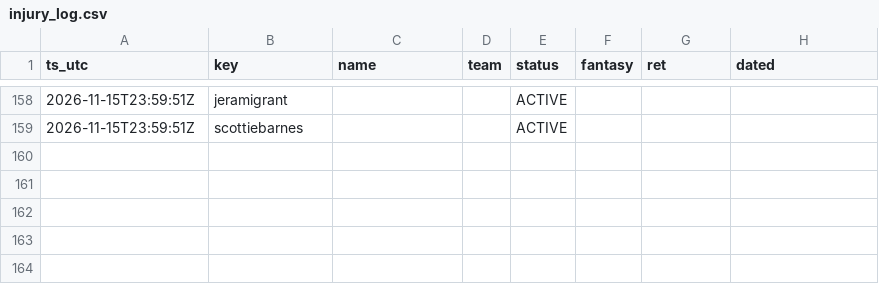
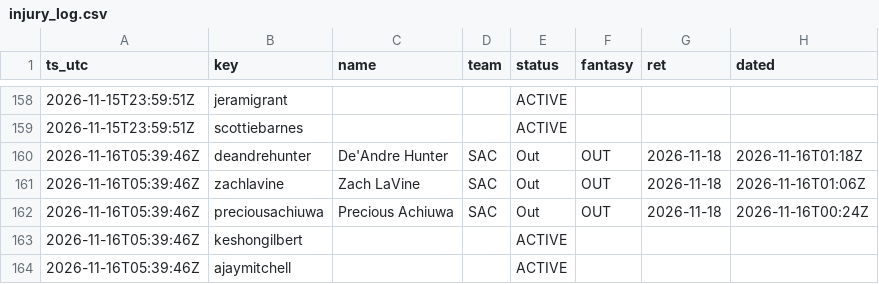
Before and after one commit to lan61t/t27a, a CSV file: live/injury_log.csv, drawn as a sheet; only a part is shown, gaps mark what is left out; the diff names each change by its address in the sheet, - before the commit and + after, or states it on an @@ line.

```diff
--- a/live/injury_log.csv
+++ b/live/injury_log.csv
+row 160: 2026-11-16T05:39:46Z | deandrehunter | De'Andre Hunter | SAC | Out | OUT | 2026-11-18 | 2026-11-16T01:18Z
+row 161: 2026-11-16T05:39:46Z | zachlavine | Zach LaVine | SAC | Out | OUT | 2026-11-18 | 2026-11-16T01:06Z
+row 162: 2026-11-16T05:39:46Z | preciousachiuwa | Precious Achiuwa | SAC | Out | OUT | 2026-11-18 | 2026-11-16T00:24Z
+row 163: 2026-11-16T05:39:46Z | keshongilbert |  |  | ACTIVE
+row 164: 2026-11-16T05:39:46Z | ajaymitchell |  |  | ACTIVE
```
Also changed, not shown: 12 other files.
